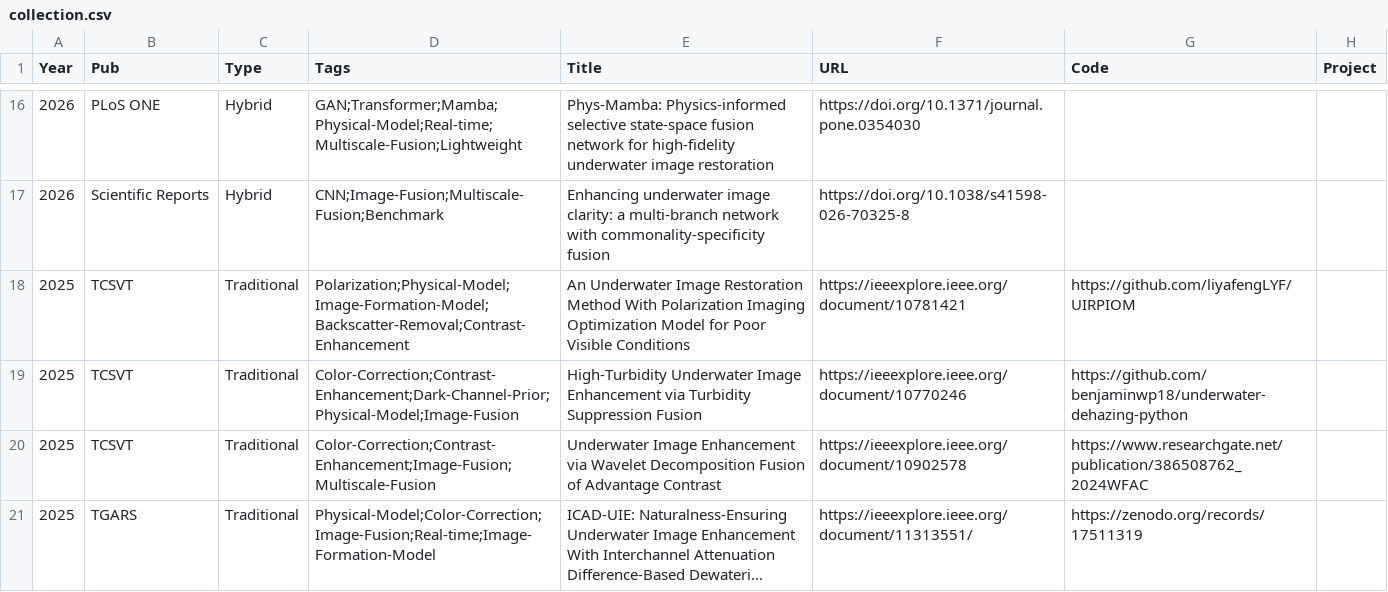
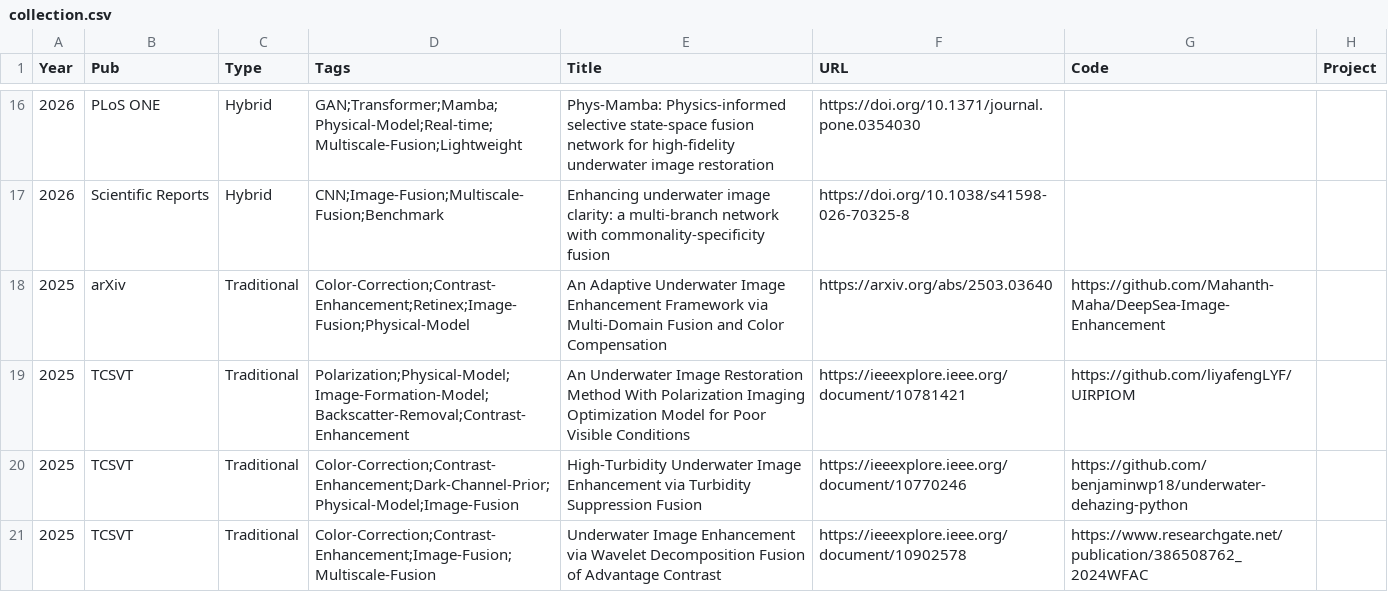
Before and after one commit to fansuregrin1/Awesome-UIE, a CSV file: .dev_scripts/collection.csv, drawn as a sheet; only a part is shown, gaps mark what is left out; the shorter side is filled out with more unchanged rows; long unchanged cells end in …; the diff covers the shown part only.

```diff
--- a/.dev_scripts/collection.csv
+++ b/.dev_scripts/collection.csv
@@ -17,2 +17,3 @@ Year,Pub,Type,Tags,Title,URL,Code,Project
 2026,Scientific Reports,Hybrid,CNN;Image-Fusion;Multiscale-Fusion;Benchmark,Enhancing underwater image clarity: a multi-branch network with commonality-specificity fusion,https://doi.org/10.1038/s41598-026-70325-8,,
+2025,arXiv,Traditional,Color-Correction;Contrast-Enhancement;Retinex;Image-Fusion;Physical-Model,An Adaptive Underwater Image Enhancement Framework via Multi-Domain Fusion and Color Compensation,https://arxiv.org/abs/2503.03640,https://github.com/Mahanth-Maha/DeepSea-Image-Enhancement,
 2025,TCSVT,Traditional,Polarization;Physical-Model;Image-Formation-Model;Backscatter-Removal;Contrast-Enhancement,An Underwater Image Restoration Method With Polarization Imaging Optimization Model for Poor Visible Conditions,https://ieeexplore.ieee.org/document/10781421,https://github.com/liyafengLYF/UIRPIOM,
```
Also changed, not shown: 22 added rows elsewhere in this file, 9 other files.
